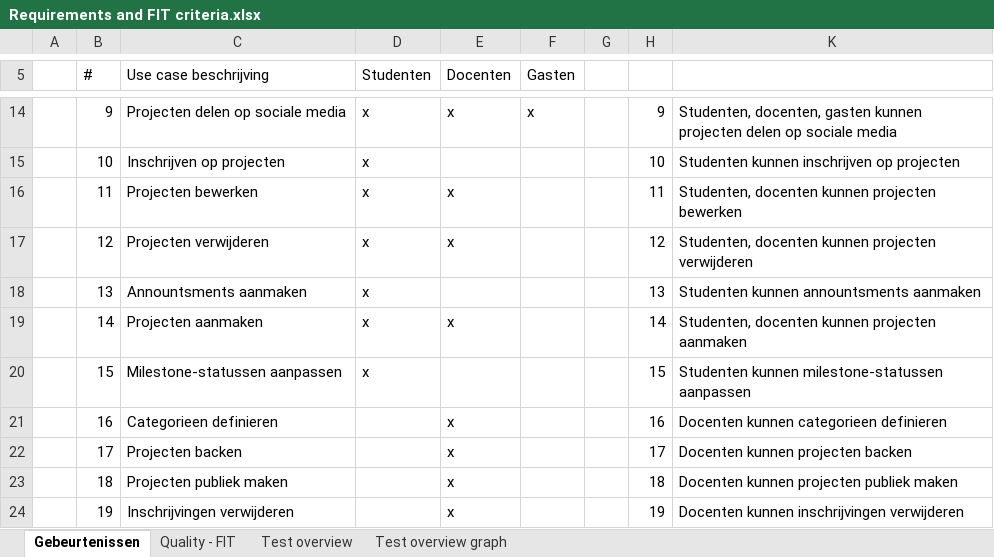
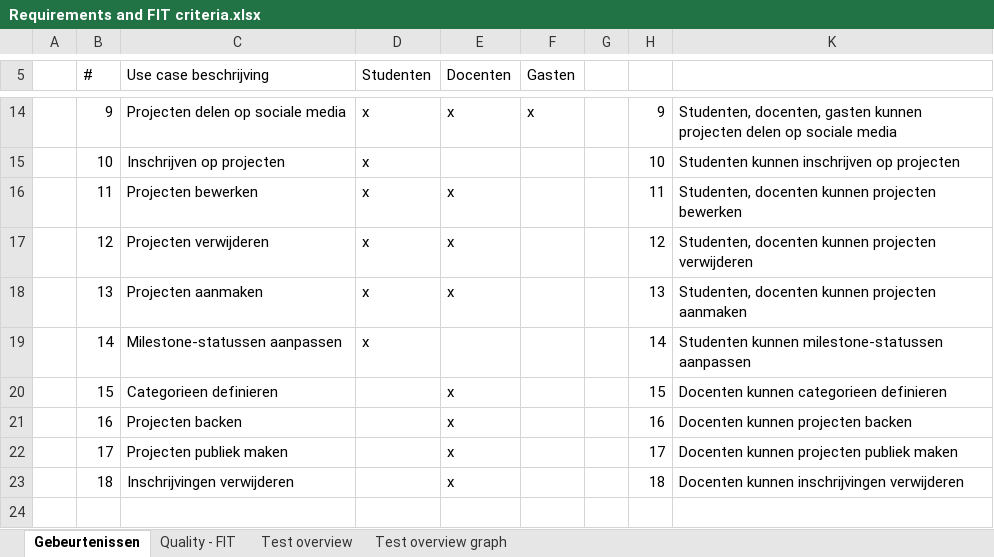
Before and after one commit to niekvandael/iTalent, an Excel workbook: italent/documents/analyse/Requirements and FIT criteria.xlsx, sheet Gebeurtenissen, drawn as a sheet; only a part is shown, gaps mark what is left out; values as stored, in another font and other column widths than the file's, no cell formats; the diff names each change by its address in the sheet, - before the commit and + after, or states it on an @@ line.

Commit message:
27 - Analyse maken ( https://italent.cloudapp.net:9443/ccm/web/projects/iTalent#action=com.ibm.team.workitem.viewWorkItem&id=27 )

```diff
--- a/italent/documents/analyse/Requirements and FIT criteria.xlsx (sheet Gebeurtenissen)
+++ b/italent/documents/analyse/Requirements and FIT criteria.xlsx (sheet Gebeurtenissen)
-C18 (Use case beschrijving): Annountsments aanmaken
+C18 (Use case beschrijving): Projecten aanmaken
-E18 (Docenten): (empty)
+E18 (Docenten): x
-K18: Studenten kunnen annountsments aanmaken
+K18: Studenten, docenten kunnen projecten aanmaken
-C19 (Use case beschrijving): Projecten aanmaken
+C19 (Use case beschrijving): Milestone-statussen aanpassen
-E19 (Docenten): x
+E19 (Docenten): (empty)
-K19: Studenten, docenten kunnen projecten aanmaken
+K19: Studenten kunnen milestone-statussen aanpassen
-C20 (Use case beschrijving): Milestone-statussen aanpassen
+C20 (Use case beschrijving): Categorieen definieren
-D20 (Studenten): x
+D20 (Studenten): (empty)
-E20 (Docenten): (empty)
+E20 (Docenten): x
-K20: Studenten kunnen milestone-statussen aanpassen
+K20: Docenten kunnen categorieen definieren
-C21 (Use case beschrijving): Categorieen definieren
+C21 (Use case beschrijving): Projecten backen
-K21: Docenten kunnen categorieen definieren
+K21: Docenten kunnen projecten backen
-C22 (Use case beschrijving): Projecten backen
+C22 (Use case beschrijving): Projecten publiek maken
-K22: Docenten kunnen projecten backen
+K22: Docenten kunnen projecten publiek maken
-C23 (Use case beschrijving): Projecten publiek maken
+C23 (Use case beschrijving): Inschrijvingen verwijderen
-K23: Docenten kunnen projecten publiek maken
+K23: Docenten kunnen inschrijvingen verwijderen
-row 24:  | 19 | Inschrijvingen verwijderen |  | x |  |  | 19 | Docenten kunnen inschrijvingen verwijderen
```
Also changed, not shown: sheet Test overview, sheet Quality - FIT, cell formats, formulas that keep their value, hidden cells, charts or pictures, 1 other file.
